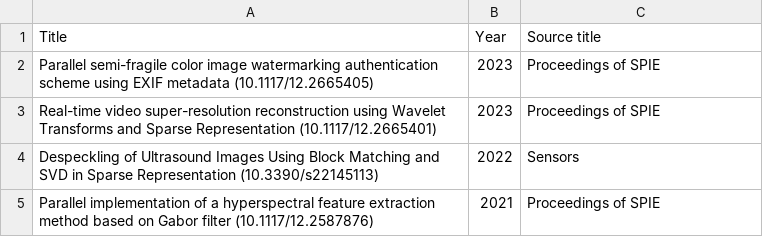
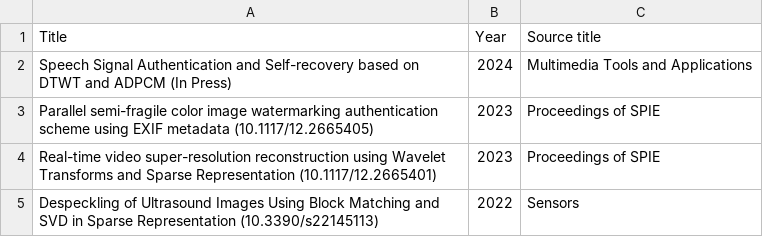
Before and after one commit to BeatrizPaulina/beatrizpaulina.github.io, a CSV file: _data/articles.csv, drawn as a sheet; only a part is shown; the shorter side is filled out with more unchanged rows.

```diff
--- a/_data/articles.csv
+++ b/_data/articles.csv
@@ -1,2 +1,3 @@
 Title,Year,Source title
+Speech Signal Authentication and Self-recovery based on DTWT and ADPCM (In Press), 2024, Multimedia Tools and Applications
 Parallel semi-fragile color image watermarking authentication scheme using EXIF metadata (10.1117/12.2665405),2023,Proceedings of SPIE
```
Also changed, not shown: 1 other file.
